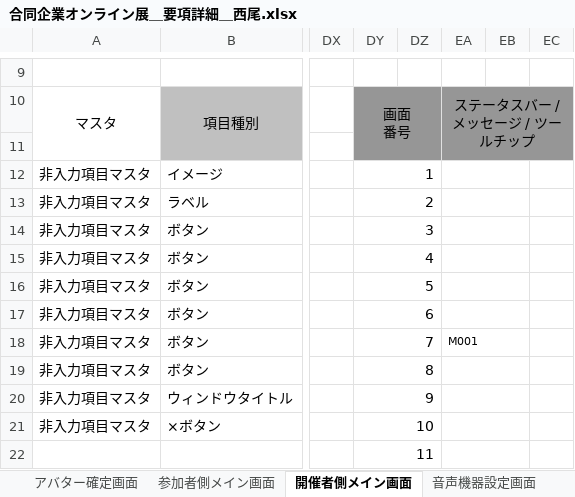
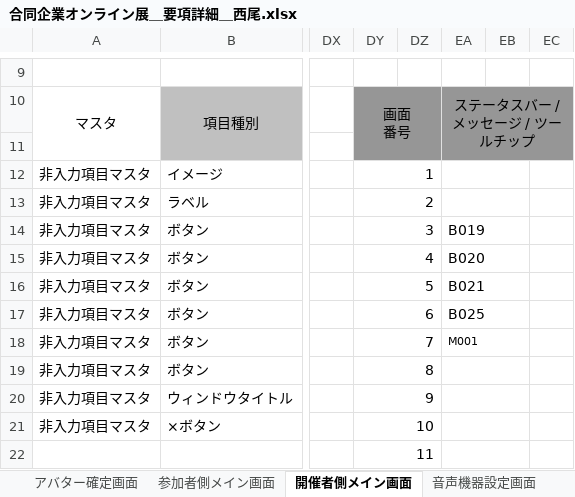
Before and after one commit to miyazaki026/git04, an Excel workbook: 合同企業オンライン展＿要項詳細＿西尾.xlsx, sheet 開催者側メイン画面, drawn as a sheet; only a part is shown, gaps mark what is left out; values as stored, in another font and other column widths than the file's, no borders; the diff names each change by its address in the sheet, - before the commit and + after, or states it on an @@ line.

```diff
--- a/合同企業オンライン展＿要項詳細＿西尾.xlsx (sheet 開催者側メイン画面)
+++ b/合同企業オンライン展＿要項詳細＿西尾.xlsx (sheet 開催者側メイン画面)
-EA14: (empty)
+EA14: B019
-EA15: (empty)
+EA15: B020
-EA16: (empty)
+EA16: B021
-EA17: (empty)
+EA17: B025
```
Also changed, not shown: sheet 参加者側メイン画面, sheet アバター作成画面.
